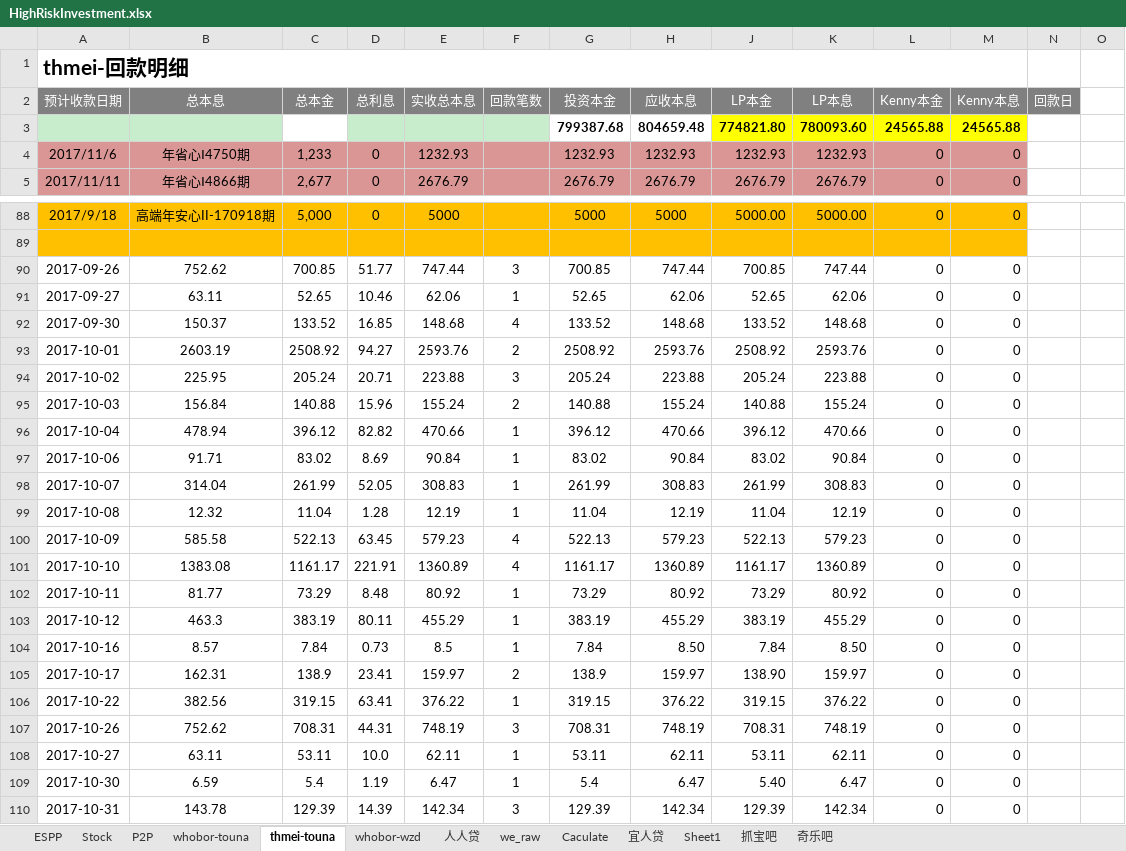
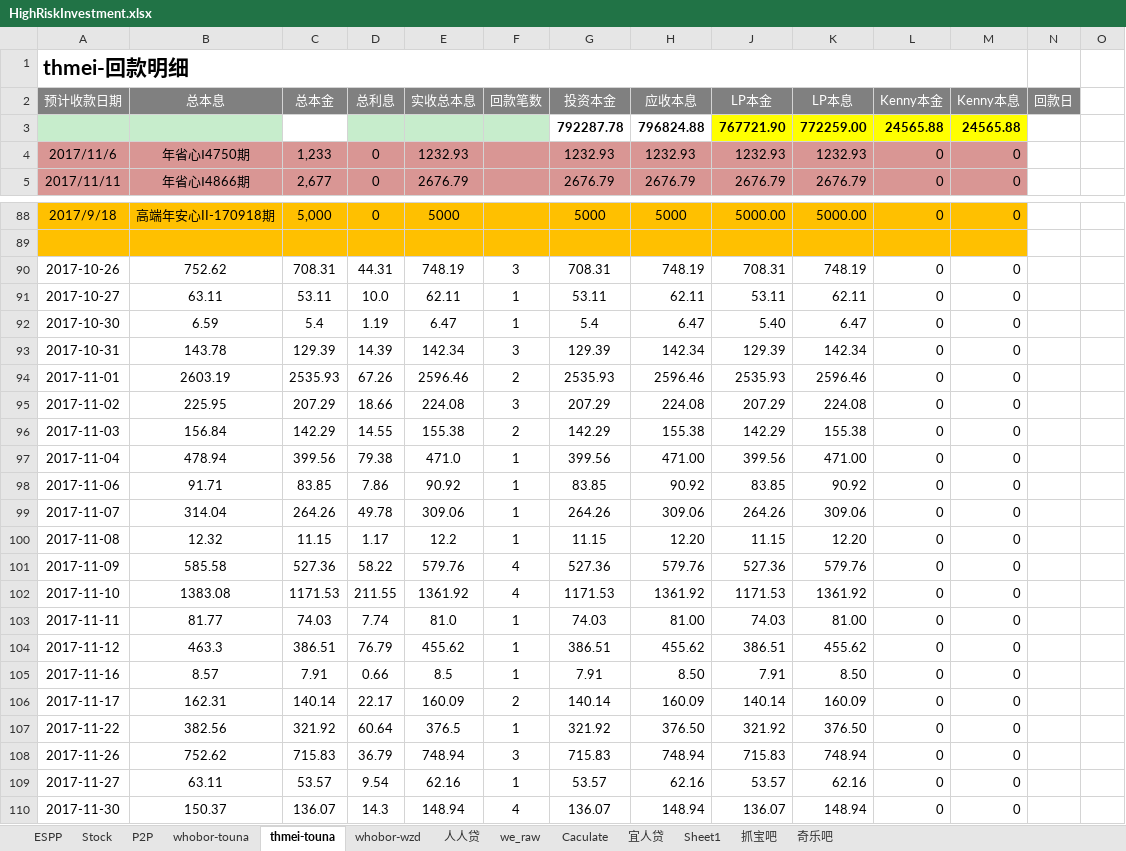
Before and after one commit to berniehu/Investment, an Excel workbook: HighRiskInvestment.xlsx, sheet thmei-touna, drawn as a sheet; only a part is shown, gaps mark what is left out; the shorter side is filled out with more unchanged rows; values as stored, in another font and other column widths than the file's, no borders; removed rows and columns are numbered as before the commit, all else as after; rows hold the shown columns only; the diff names each change by its address in the sheet, - before the commit and + after, or states it on an @@ line.

Commit message:
20171022

```diff
--- a/HighRiskInvestment.xlsx (sheet thmei-touna)
+++ b/HighRiskInvestment.xlsx (sheet thmei-touna)
-row 3:  |  |  |  |  |  | 799387.68 | 804659.48 | 774821.80 | 780093.60 | 24565.88 | 24565.88
+row 3:  |  |  |  |  |  | 792287.78 | 796824.88 | 767721.90 | 772259.00 | 24565.88 | 24565.88
-row 90: 2017-09-26 | 752.62 | 700.85 | 51.77 | 747.44 | 3 | 700.85 | 747.44 | 700.85 | 747.44 | 0 | 0
-row 91: 2017-09-27 | 63.11 | 52.65 | 10.46 | 62.06 | 1 | 52.65 | 62.06 | 52.65 | 62.06 | 0 | 0
-row 92: 2017-09-30 | 150.37 | 133.52 | 16.85 | 148.68 | 4 | 133.52 | 148.68 | 133.52 | 148.68 | 0 | 0
-row 93: 2017-10-01 | 2603.19 | 2508.92 | 94.27 | 2593.76 | 2 | 2508.92 | 2593.76 | 2508.92 | 2593.76 | 0 | 0
-row 94: 2017-10-02 | 225.95 | 205.24 | 20.71 | 223.88 | 3 | 205.24 | 223.88 | 205.24 | 223.88 | 0 | 0
-row 95: 2017-10-03 | 156.84 | 140.88 | 15.96 | 155.24 | 2 | 140.88 | 155.24 | 140.88 | 155.24 | 0 | 0
-row 96: 2017-10-04 | 478.94 | 396.12 | 82.82 | 470.66 | 1 | 396.12 | 470.66 | 396.12 | 470.66 | 0 | 0
-row 97: 2017-10-06 | 91.71 | 83.02 | 8.69 | 90.84 | 1 | 83.02 | 90.84 | 83.02 | 90.84 | 0 | 0
-row 98: 2017-10-07 | 314.04 | 261.99 | 52.05 | 308.83 | 1 | 261.99 | 308.83 | 261.99 | 308.83 | 0 | 0
-row 99: 2017-10-08 | 12.32 | 11.04 | 1.28 | 12.19 | 1 | 11.04 | 12.19 | 11.04 | 12.19 | 0 | 0
-row 100: 2017-10-09 | 585.58 | 522.13 | 63.45 | 579.23 | 4 | 522.13 | 579.23 | 522.13 | 579.23 | 0 | 0
-row 101: 2017-10-10 | 1383.08 | 1161.17 | 221.91 | 1360.89 | 4 | 1161.17 | 1360.89 | 1161.17 | 1360.89 | 0 | 0
-row 102: 2017-10-11 | 81.77 | 73.29 | 8.48 | 80.92 | 1 | 73.29 | 80.92 | 73.29 | 80.92 | 0 | 0
-row 103: 2017-10-12 | 463.3 | 383.19 | 80.11 | 455.29 | 1 | 383.19 | 455.29 | 383.19 | 455.29 | 0 | 0
-row 104: 2017-10-16 | 8.57 | 7.84 | 0.73 | 8.5 | 1 | 7.84 | 8.50 | 7.84 | 8.50 | 0 | 0
-row 105: 2017-10-17 | 162.31 | 138.9 | 23.41 | 159.97 | 2 | 138.9 | 159.97 | 138.90 | 159.97 | 0 | 0
-row 106: 2017-10-22 | 382.56 | 319.15 | 63.41 | 376.22 | 1 | 319.15 | 376.22 | 319.15 | 376.22 | 0 | 0
```
Also changed, not shown: sheet P2P, sheet whobor-touna, sheet 人人贷, charts or pictures.
